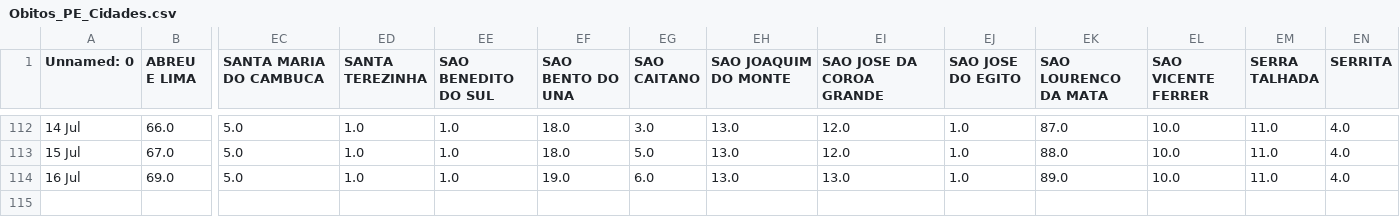
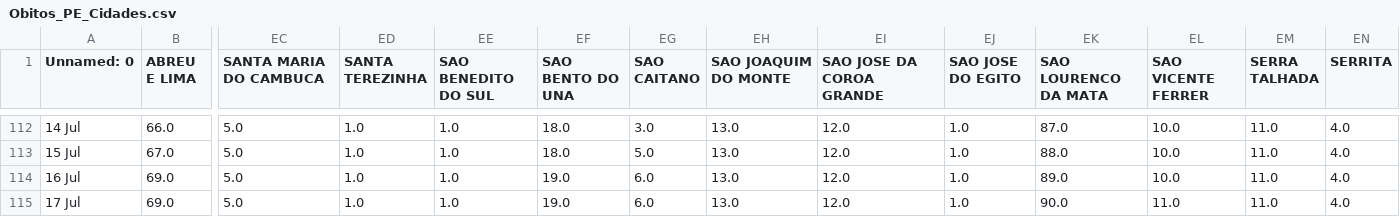
Before and after one commit to JTeodomiro/covid19PE, a CSV file: Obitos_PE_Cidades.csv, drawn as a sheet; only a part is shown, gaps mark what is left out; rows hold the shown columns only; the diff names each change by its address in the sheet, - before the commit and + after, or states it on an @@ line.

```diff
--- a/Obitos_PE_Cidades.csv
+++ b/Obitos_PE_Cidades.csv
-EI114 (SAO JOSE DA COROA GRANDE): 13.0
+EI114 (SAO JOSE DA COROA GRANDE): 12.0
+row 115: 17 Jul | 69.0 | 5.0 | 1.0 | 1.0 | 19.0 | 6.0 | 13.0 | 12.0 | 1.0 | 90.0 | 11.0 | 11.0 | 4.0
```
Also changed, not shown: PE_Cidades_DATA.csv, PE_Cidades_DATA_Leve.csv, 1 other file.
